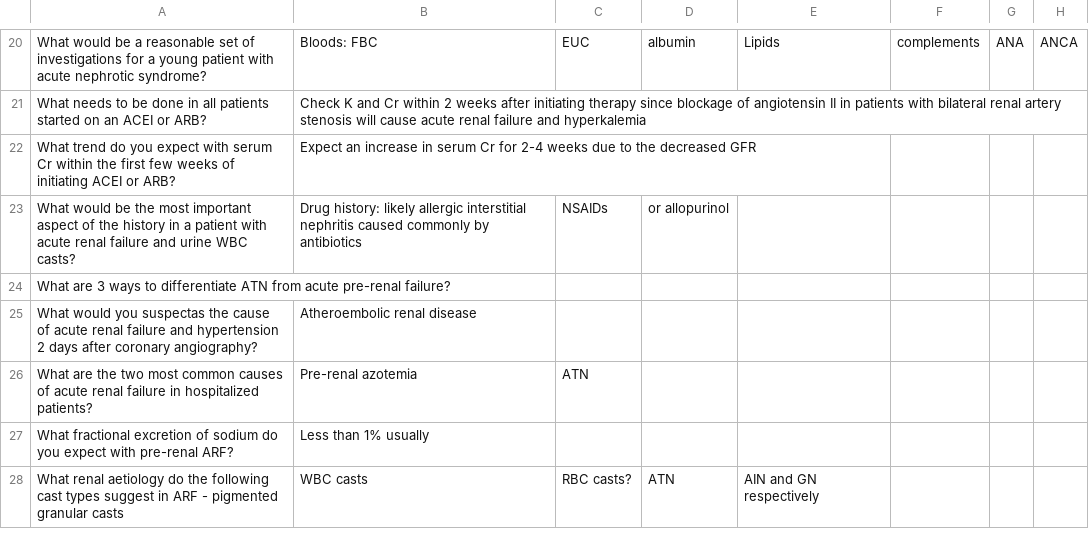
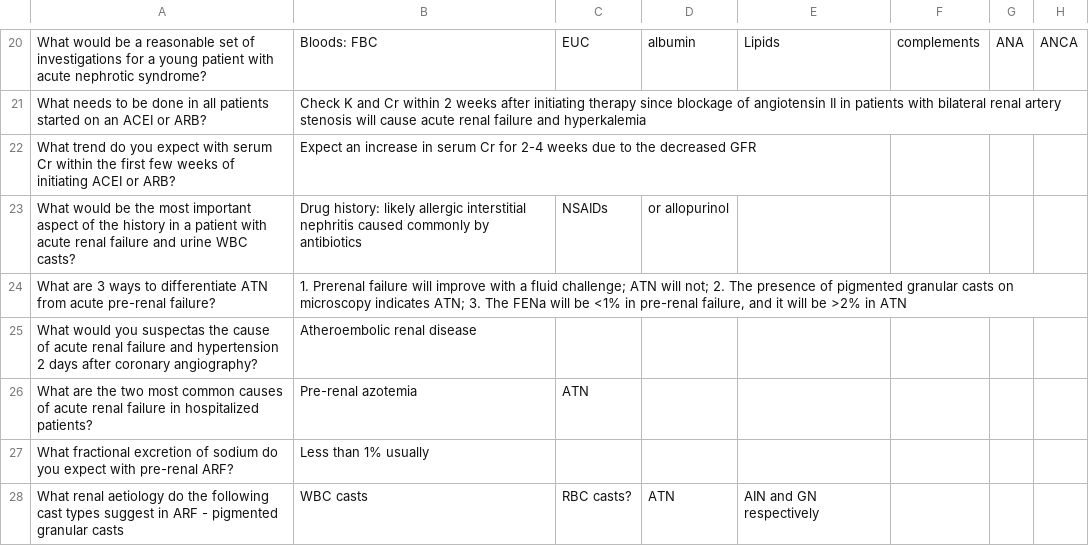
Before and after one commit to agdworth/core_curriculum, a CSV file: Renal.csv, drawn as a sheet; only a part is shown, gaps mark what is left out; the diff names each change by its address in the sheet, - before the commit and + after, or states it on an @@ line.

Commit message:
Update Renal Cards
Updated question about diff'ing ATN from pre-renal failure

```diff
--- a/Renal.csv
+++ b/Renal.csv
-B24: (empty)
+B24: 1. Prerenal failure will improve with a fluid challenge; ATN will not; 2. The presence of pigmented granular casts on microscopy indicates ATN; 3. The FENa will be <1% in pre-renal failure, and it will be >2% in ATN
```
